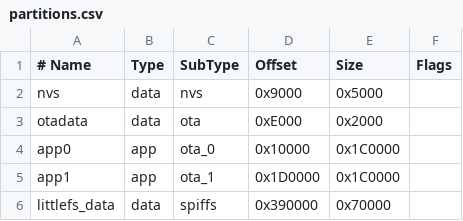
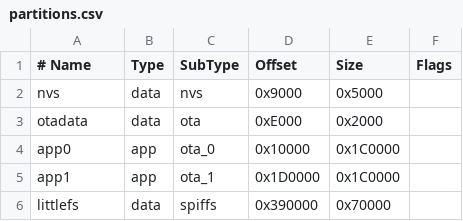
Before and after one commit to Gianca76/ESP32HomeGT, a CSV file: partitions.csv, drawn as a sheet.

```diff
--- a/partitions.csv
+++ b/partitions.csv
@@ -5,2 +5,2 @@ app0, app, ota_0, 0x10000, 0x1C0000,
 app1, app, ota_1, 0x1D0000, 0x1C0000,
-littlefs_data, data, spiffs, 0x390000, 0x70000,
+littlefs, data, spiffs, 0x390000, 0x70000,
```
Also changed, not shown: 3 other files.
